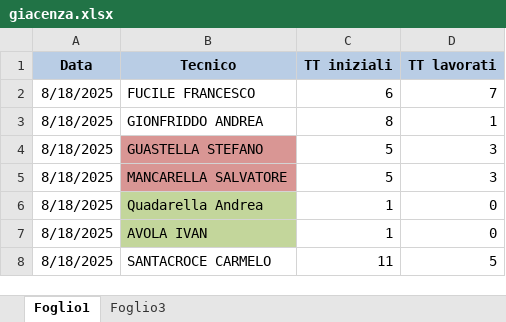
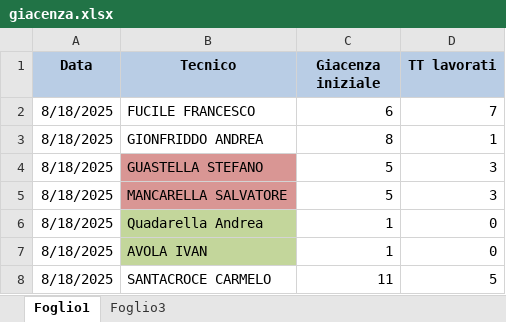
Before and after one commit to lbianco11197/Avanzamento-Impulsiva-v2, an Excel workbook: giacenza.xlsx, sheet Foglio1, drawn as a sheet; only a part is shown; values as stored, in another font and other column widths than the file's, no borders; the diff names each change by its address in the sheet, - before the commit and + after, or states it on an @@ line.

Commit message:
Aggiornato giacenza.xlsx da lbianco via Streamlit

```diff
--- a/giacenza.xlsx (sheet Foglio1)
+++ b/giacenza.xlsx (sheet Foglio1)
-C1: TT iniziali
+C1: Giacenza iniziale
```
